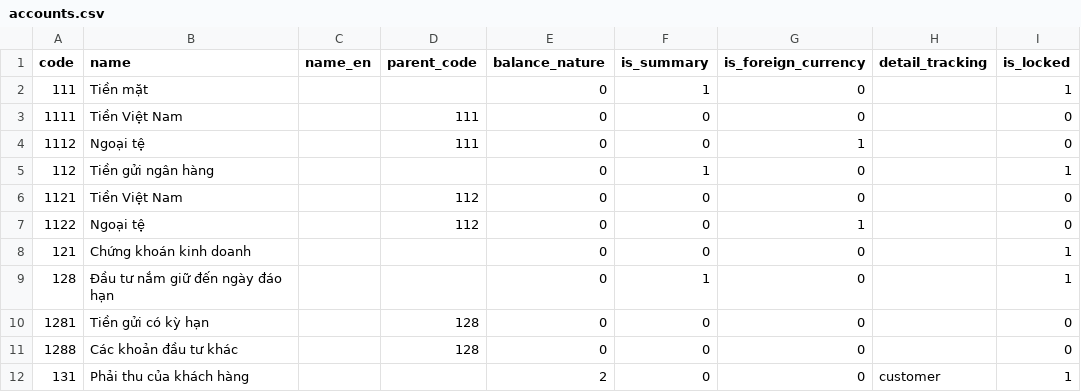
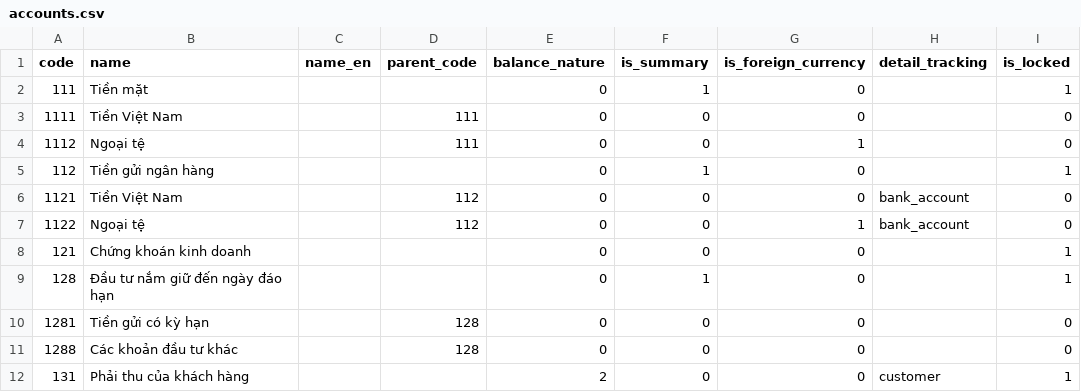
Before and after one commit to vieterp/ket.konek.vn, a CSV file: server/src/ket/kernel/config/packages/data/tt133/accounts.csv, drawn as a sheet; only a part is shown.

```diff
--- a/server/src/ket/kernel/config/packages/data/tt133/accounts.csv
+++ b/server/src/ket/kernel/config/packages/data/tt133/accounts.csv
@@ -5,4 +5,4 @@ code,name,name_en,parent_code,balance_nature,is_summary,is_foreign_currency,deta
 112,Tiền gửi ngân hàng,,,0,1,0,,1
-1121,Tiền Việt Nam,,112,0,0,0,,0
-1122,Ngoại tệ,,112,0,0,1,,0
+1121,Tiền Việt Nam,,112,0,0,0,bank_account,0
+1122,Ngoại tệ,,112,0,0,1,bank_account,0
 121,Chứng khoán kinh doanh,,,0,0,0,,1
```
Also changed, not shown: server/src/ket/kernel/config/packages/data/tt99/accounts.csv, 54 other files.
